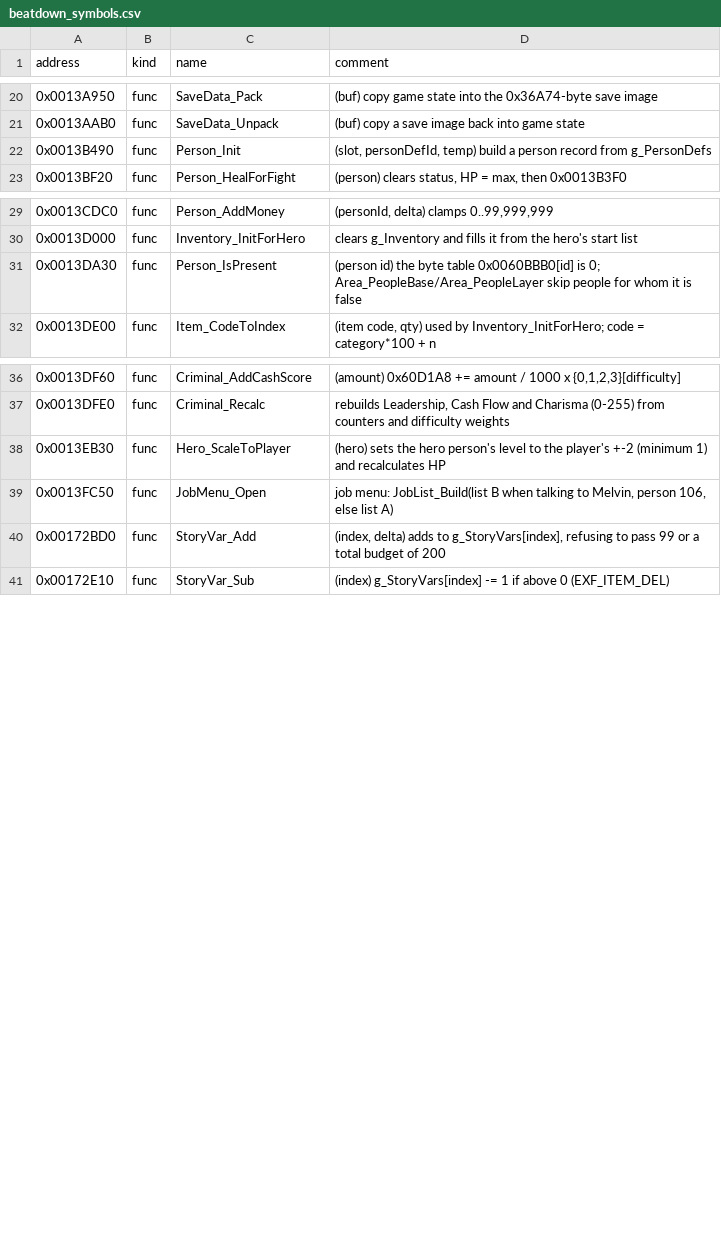
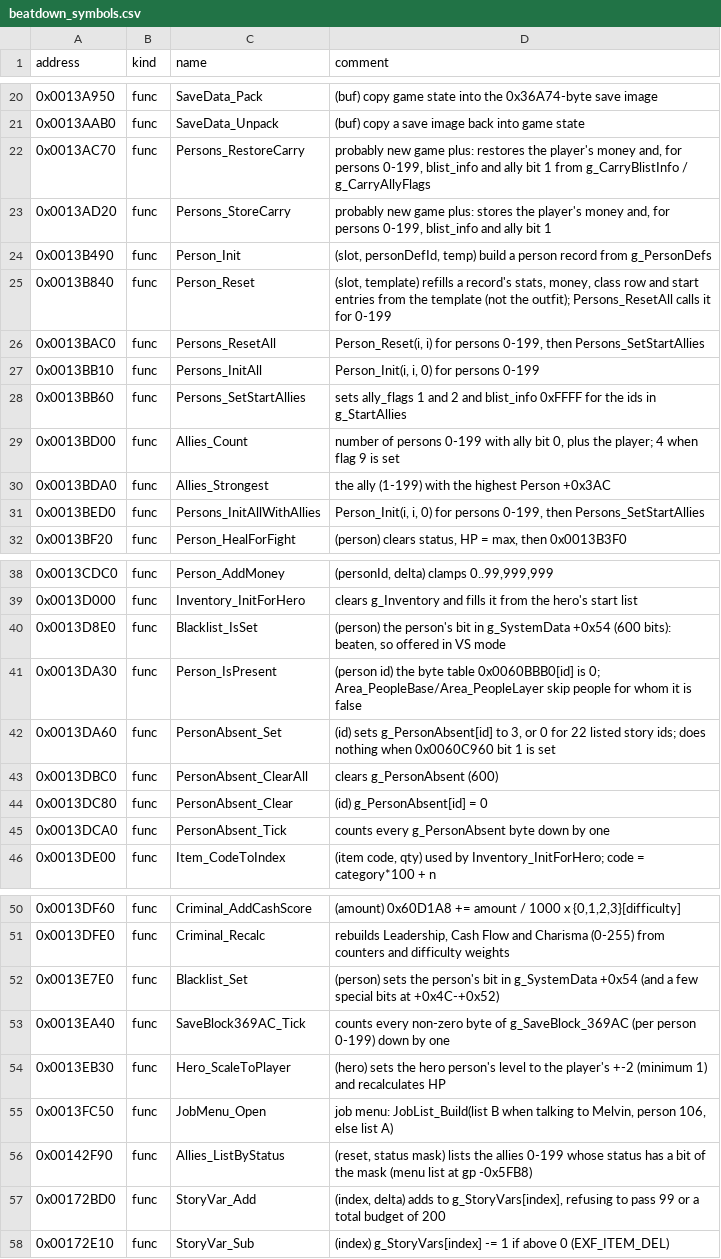
Before and after one commit to vm8127/beatdown-modkit, a CSV file: symbols/beatdown_symbols.csv, drawn as a sheet; only a part is shown, gaps mark what is left out; the diff covers the shown part only.

```diff
--- a/symbols/beatdown_symbols.csv
+++ b/symbols/beatdown_symbols.csv
@@ -21,3 +21,12 @@ address,kind,name,comment
 0x0013AAB0,func,SaveData_Unpack,"(buf) copy a save image back into game state"
+0x0013AC70,func,Persons_RestoreCarry,"probably new game plus: restores the player's money and, for persons 0-199, blist_info and ally bit 1 from g_CarryBlistInfo / g_CarryAllyFlags"
+0x0013AD20,func,Persons_StoreCarry,"probably new game plus: stores the player's money and, for persons 0-199, blist_info and ally bit 1"
 0x0013B490,func,Person_Init,"(slot, personDefId, temp) build a person record from g_PersonDefs"
+0x0013B840,func,Person_Reset,"(slot, template) refills a record's stats, money, class row and start entries from the template (not the outfit); Persons_ResetAll calls it for 0-199"
+0x0013BAC0,func,Persons_ResetAll,"Person_Reset(i, i) for persons 0-199, then Persons_SetStartAllies"
+0x0013BB10,func,Persons_InitAll,"Person_Init(i, i, 0) for persons 0-199"
+0x0013BB60,func,Persons_SetStartAllies,"sets ally_flags 1 and 2 and blist_info 0xFFFF for the ids in g_StartAllies"
+0x0013BD00,func,Allies_Count,"number of persons 0-199 with ally bit 0, plus the player; 4 when flag 9 is set"
+0x0013BDA0,func,Allies_Strongest,"the ally (1-199) with the highest Person +0x3AC"
+0x0013BED0,func,Persons_InitAllWithAllies,"Person_Init(i, i, 0) for persons 0-199, then Persons_SetStartAllies"
 0x0013BF20,func,Person_HealForFight,"(person) clears status, HP = max, then 0x0013B3F0"
@@ -30,3 +39,8 @@ address,kind,name,comment
 0x0013D000,func,Inventory_InitForHero,"clears g_Inventory and fills it from the hero's start list"
+0x0013D8E0,func,Blacklist_IsSet,"(person) the person's bit in g_SystemData +0x54 (600 bits): beaten, so offered in VS mode"
 0x0013DA30,func,Person_IsPresent,"(person id) the byte table 0x0060BBB0[id] is 0; Area_PeopleBase/Area_PeopleLayer skip people for whom it is false"
+0x0013DA60,func,PersonAbsent_Set,"(id) sets g_PersonAbsent[id] to 3, or 0 for 22 listed story ids; does nothing when 0x0060C960 bit 1 is set"
+0x0013DBC0,func,PersonAbsent_ClearAll,"clears g_PersonAbsent (600)"
+0x0013DC80,func,PersonAbsent_Clear,"(id) g_PersonAbsent[id] = 0"
+0x0013DCA0,func,PersonAbsent_Tick,"counts every g_PersonAbsent byte down by one"
 0x0013DE00,func,Item_CodeToIndex,"(item code, qty) used by Inventory_InitForHero; code = category*100 + n"
@@ -37,4 +51,7 @@ address,kind,name,comment
 0x0013DFE0,func,Criminal_Recalc,"rebuilds Leadership, Cash Flow and Charisma (0-255) from counters and difficulty weights"
+0x0013E7E0,func,Blacklist_Set,"(person) sets the person's bit in g_SystemData +0x54 (and a few special bits at +0x4C-+0x52)"
+0x0013EA40,func,SaveBlock369AC_Tick,"counts every non-zero byte of g_SaveBlock_369AC (per person 0-199) down by one"
 0x0013EB30,func,Hero_ScaleToPlayer,"(hero) sets the hero person's level to the player's +-2 (minimum 1) and recalculates HP"
 0x0013FC50,func,JobMenu_Open,"job menu: JobList_Build(list B when talking to Melvin, person 106, else list A)"
+0x00142F90,func,Allies_ListByStatus,"(reset, status mask) lists the allies 0-199 whose status has a bit of the mask (menu list at gp -0x5FB8)"
 0x00172BD0,func,StoryVar_Add,"(index, delta) adds to g_StoryVars[index], refusing to pass 99 or a total budget of 200"
```
Also changed, not shown: 12 added rows elsewhere in this file, symbols/symbols.tsv, 9 other files.
